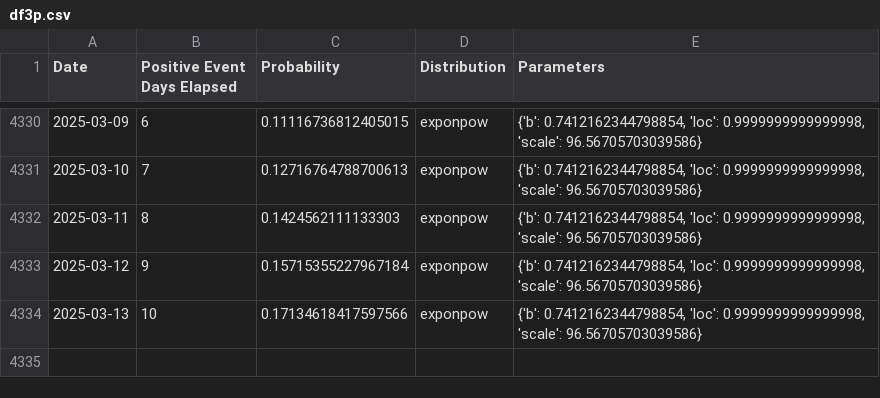
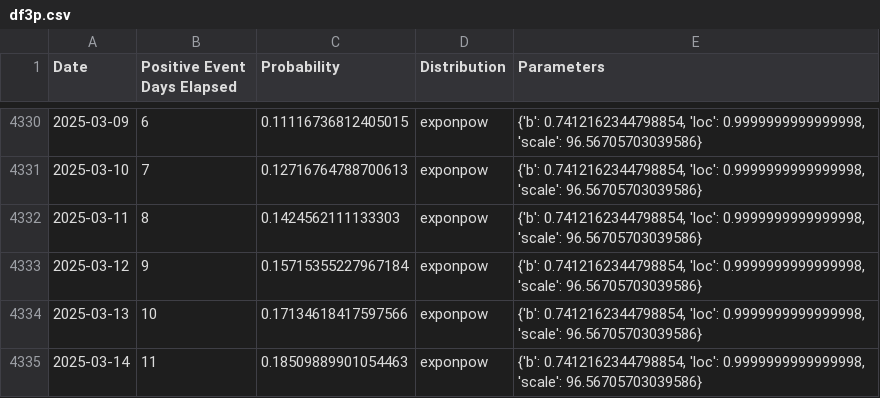
Before and after one commit to k-pantelidis/k-pantelidis.github.io, a CSV file: methodologies/ConditionalDistributionProbabilityEvents/data/df3p.csv, drawn as a sheet; only a part is shown, gaps mark what is left out; the diff names each change by its address in the sheet, - before the commit and + after, or states it on an @@ line.

```diff
--- a/methodologies/ConditionalDistributionProbabilityEvents/data/df3p.csv
+++ b/methodologies/ConditionalDistributionProbabilityEvents/data/df3p.csv
+row 4335: 2025-03-14 | 11 | 0.18509889901054463 | exponpow | {'b': 0.7412162344798854, 'loc': 0.9999999999999998, 'scale': 96.56705703039586}
```
Also changed, not shown: methodologies/ConditionalDistributionProbabilityEvents/data/df1.csv, methodologies/ConditionalDistributionProbabilityEvents/data/df3n.csv, 5 other files.
